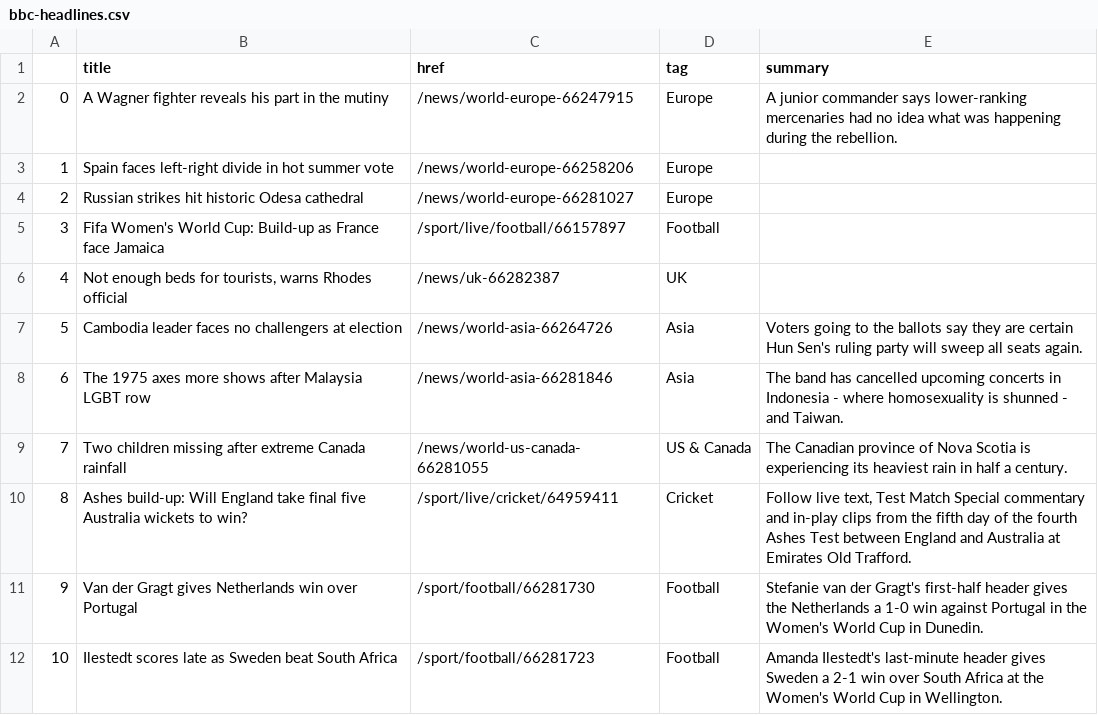
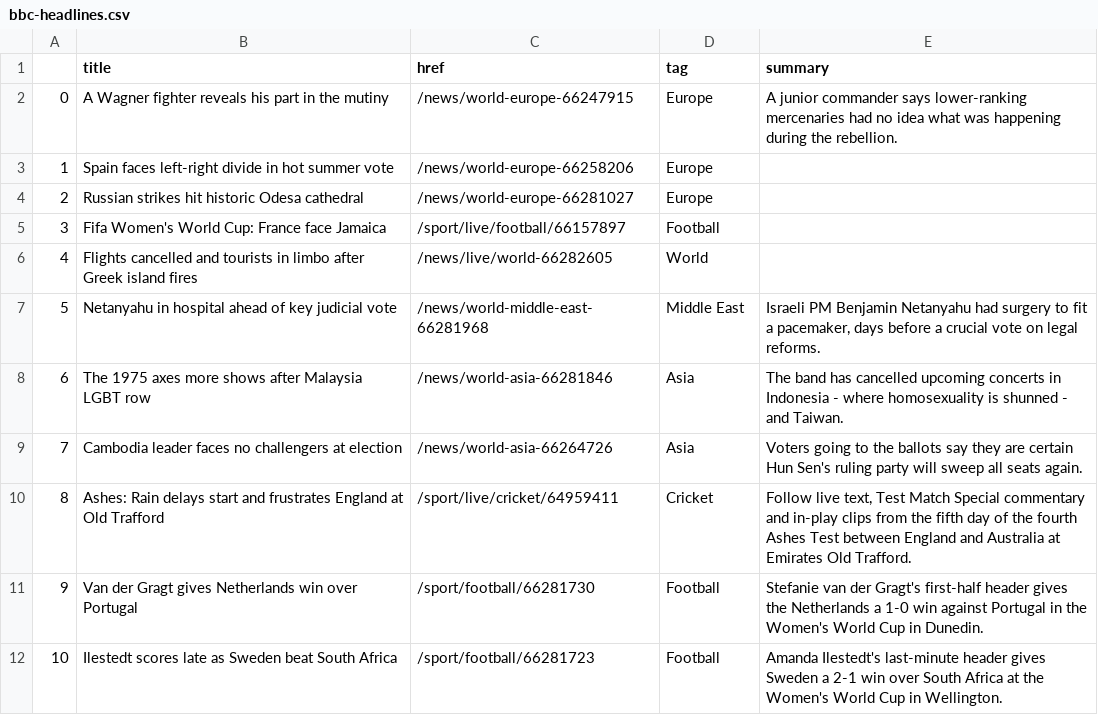
Before and after one commit to marypasciak/automatic-scraper, a CSV file: bbc-headlines.csv, drawn as a sheet; only a part is shown.

```diff
--- a/bbc-headlines.csv
+++ b/bbc-headlines.csv
@@ -4,8 +4,8 @@
 2,Russian strikes hit historic Odesa cathedral,/news/world-europe-66281027,Europe,
-3,Fifa Women's World Cup: Build-up as France face Jamaica,/sport/live/football/66157897,Football,
-4,"Not enough beds for tourists, warns Rhodes official",/news/uk-66282387,UK,
-5,Cambodia leader faces no challengers at election,/news/world-asia-66264726,Asia,Voters going to the ballots say they are certain Hun Sen's ruling party will sweep all seats again.
+3,Fifa Women's World Cup: France face Jamaica,/sport/live/football/66157897,Football,
+4,Flights cancelled and tourists in limbo after Greek island fires,/news/live/world-66282605,World,
+5,Netanyahu in hospital ahead of key judicial vote,/news/world-middle-east-66281968,Middle East,"Israeli PM Benjamin Netanyahu had surgery to fit a pacemaker, days before a crucial vote on legal reforms."
 6,The 1975 axes more shows after Malaysia LGBT row,/news/world-asia-66281846,Asia,The band has cancelled upcoming concerts in Indonesia - where homosexuality is shunned - and Taiwan.
-7,Two children missing after extreme Canada rainfall,/news/world-us-canada-66281055,US & Canada,The Canadian province of Nova Scotia is experiencing its heaviest rain in half a century.
-8,Ashes build-up: Will England take final five Australia wickets to win?,/sport/live/cricket/64959411,Cricket,"Follow live text, Test Match Special commentary and in-play clips from the fifth day of the fourth Ashes Test between England and Australia at Emirates Old Trafford."
+7,Cambodia leader faces no challengers at election,/news/world-asia-66264726,Asia,Voters going to the ballots say they are certain Hun Sen's ruling party will sweep all seats again.
+8,Ashes: Rain delays start and frustrates England at Old Trafford,/sport/live/cricket/64959411,Cricket,"Follow live text, Test Match Special commentary and in-play clips from the fifth day of the fourth Ashes Test between England and Australia at Emirates Old Trafford."
 9,Van der Gragt gives Netherlands win over Portugal,/sport/football/66281730,Football,Stefanie van der Gragt's first-half header gives the Netherlands a 1-0 win against Portugal in the Women's World Cup in Dunedin.
```
